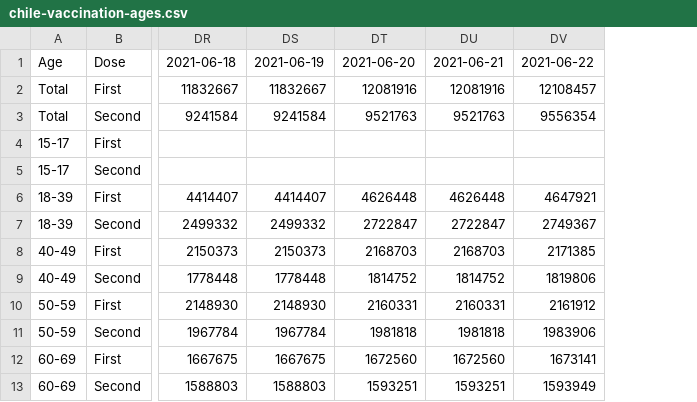
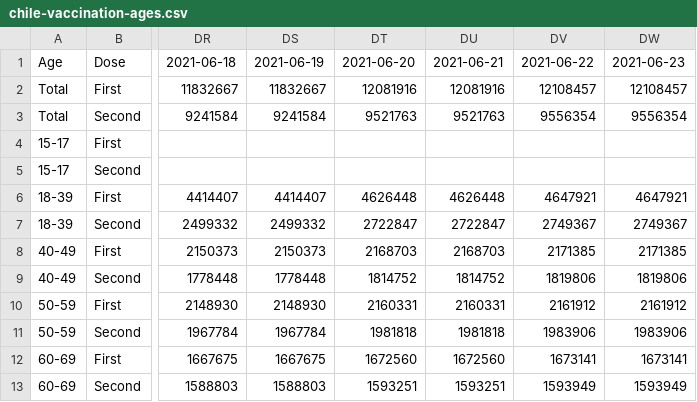
Before and after one commit to juancri/covid19-vaccination, a CSV file: output/chile-vaccination-ages.csv, drawn as a sheet; only a part is shown, gaps mark what is left out; the diff names each change by its address in the sheet, - before the commit and + after, or states it on an @@ line.

```diff
--- a/output/chile-vaccination-ages.csv
+++ b/output/chile-vaccination-ages.csv
+column DW, rows 1-13: 2021-06-23 | 12108457 | 9556354 |  |  | 4647921 | 2749367 | 2171385 | 1819806 | 2161912 | 1983906 | 1673141 | 1593949
```
